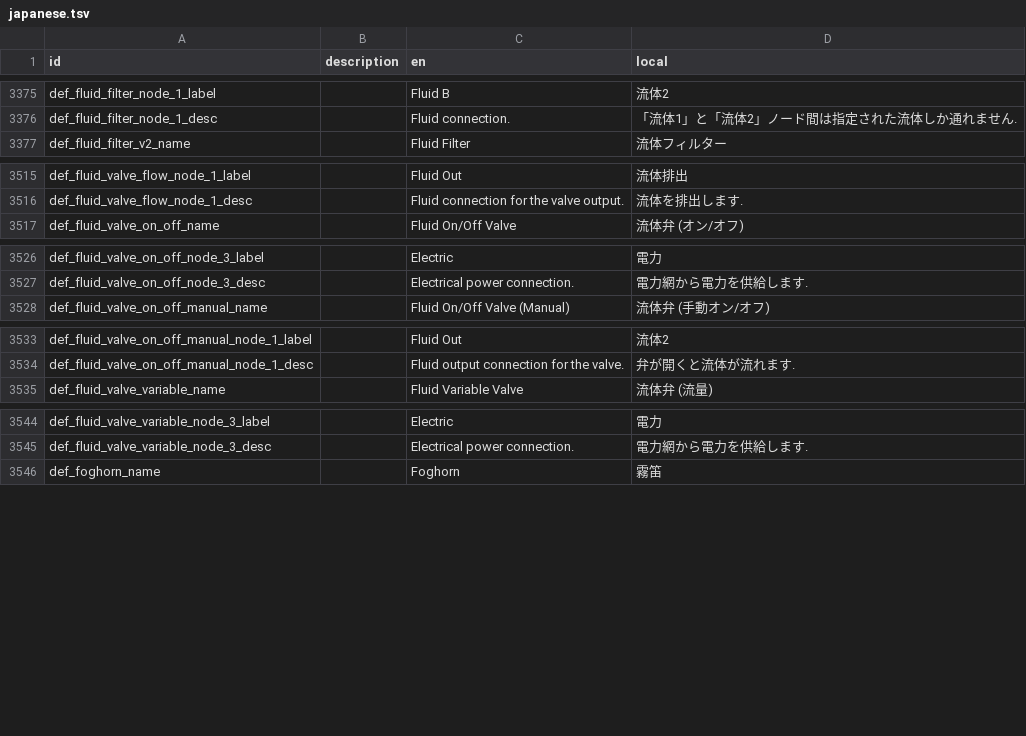
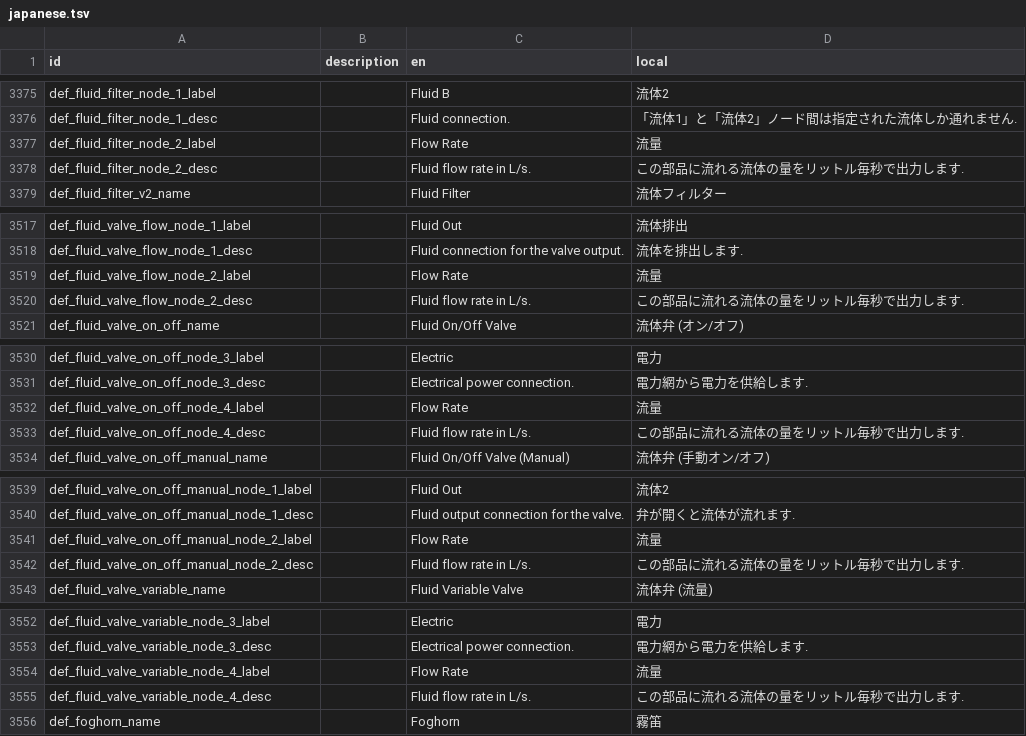
Before and after one commit to Gakuto1112/Stormworks-JapaneseTranslation, a TSV file: src/translation_data/japanese.tsv, drawn as a sheet; only a part is shown, gaps mark what is left out; the diff covers the shown part only.

Commit message:
ゲームバージョン1.12.2に対応

```diff
--- a/src/translation_data/japanese.tsv
+++ b/src/translation_data/japanese.tsv
@@ -3376,2 +3376,4 @@ def_fluid_filter_node_1_label		Fluid B	流体2
 def_fluid_filter_node_1_desc		Fluid connection.	「流体1」と「流体2」ノード間は指定された流体しか通れません.
+def_fluid_filter_node_2_label		Flow Rate	流量
+def_fluid_filter_node_2_desc		Fluid flow rate in L/s.	この部品に流れる流体の量をリットル毎秒で出力します.
 def_fluid_filter_v2_name		Fluid Filter	流体フィルター
@@ -3516,2 +3518,4 @@ def_fluid_valve_flow_node_1_label		Fluid Out	流体排出
 def_fluid_valve_flow_node_1_desc		Fluid connection for the valve output.	流体を排出します.
+def_fluid_valve_flow_node_2_label		Flow Rate	流量
+def_fluid_valve_flow_node_2_desc		Fluid flow rate in L/s.	この部品に流れる流体の量をリットル毎秒で出力します.
 def_fluid_valve_on_off_name		Fluid On/Off Valve	流体弁 (オン/オフ)
@@ -3527,2 +3531,4 @@ def_fluid_valve_on_off_node_3_label		Electric	電力
 def_fluid_valve_on_off_node_3_desc		Electrical power connection.	電力網から電力を供給します.
+def_fluid_valve_on_off_node_4_label		Flow Rate	流量
+def_fluid_valve_on_off_node_4_desc		Fluid flow rate in L/s.	この部品に流れる流体の量をリットル毎秒で出力します.
 def_fluid_valve_on_off_manual_name		Fluid On/Off Valve (Manual)	流体弁 (手動オン/オフ)
@@ -3534,2 +3540,4 @@ def_fluid_valve_on_off_manual_node_1_label		Fluid Out	流体2
 def_fluid_valve_on_off_manual_node_1_desc		Fluid output connection for the valve.	弁が開くと流体が流れます.
+def_fluid_valve_on_off_manual_node_2_label		Flow Rate	流量
+def_fluid_valve_on_off_manual_node_2_desc		Fluid flow rate in L/s.	この部品に流れる流体の量をリットル毎秒で出力します.
 def_fluid_valve_variable_name		Fluid Variable Valve	流体弁 (流量)
@@ -3545,2 +3553,4 @@ def_fluid_valve_variable_node_3_label		Electric	電力
 def_fluid_valve_variable_node_3_desc		Electrical power connection.	電力網から電力を供給します.
+def_fluid_valve_variable_node_4_label		Flow Rate	流量
+def_fluid_valve_variable_node_4_desc		Fluid flow rate in L/s.	この部品に流れる流体の量をリットル毎秒で出力します.
 def_foghorn_name		Foghorn	霧笛
```
Also changed, not shown: 14 added rows elsewhere in this file.
